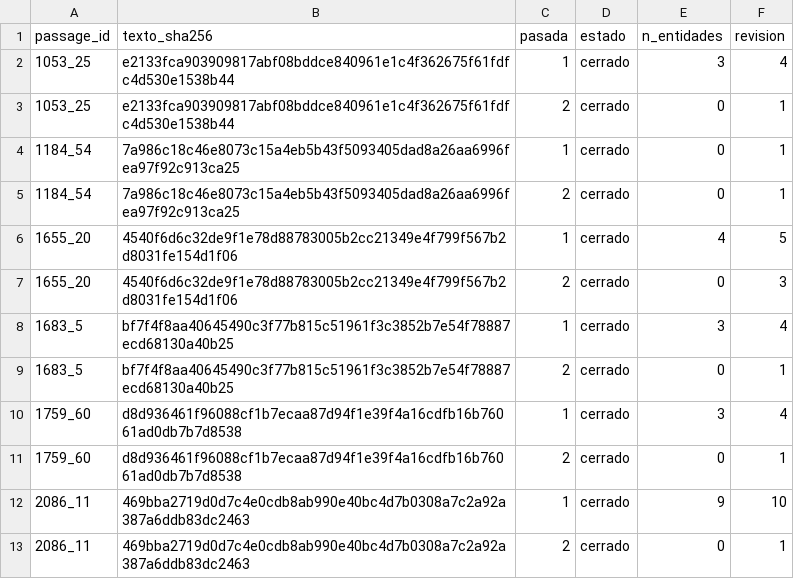
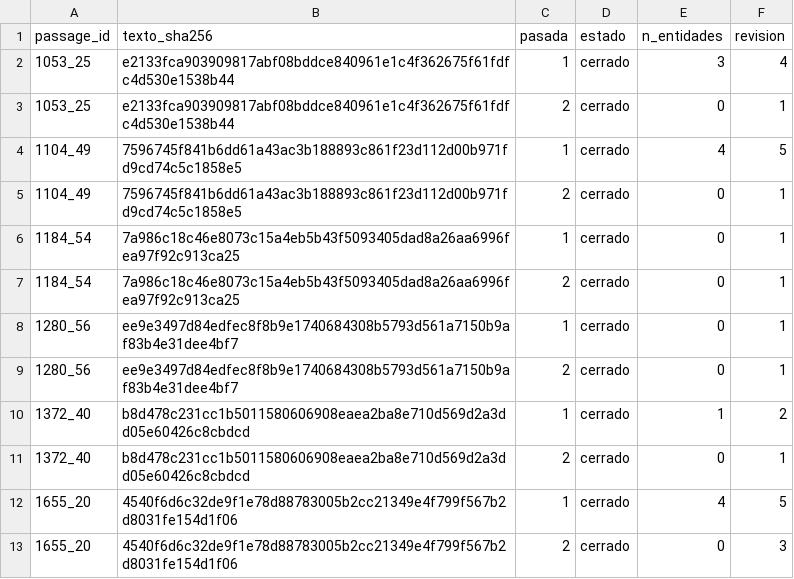
Before and after one commit to DiegoMoctezuma/Examen_Mineria_Textos, a CSV file: anotaciones/gold_v2/diego_estado.csv, drawn as a sheet; only a part is shown; the shorter side is filled out with more unchanged rows; the diff covers the shown part only.

```diff
--- a/anotaciones/gold_v2/diego_estado.csv
+++ b/anotaciones/gold_v2/diego_estado.csv
@@ -3,4 +3,10 @@ passage_id,texto_sha256,pasada,estado,n_entidades,revision
 1053_25,e2133fca903909817abf08bddce840961e1c4f362675f61fdfc4d530e1538b44,2,cerrado,0,1
+1104_49,7596745f841b6dd61a43ac3b188893c861f23d112d00b971fd9cd74c5c1858e5,1,cerrado,4,5
+1104_49,7596745f841b6dd61a43ac3b188893c861f23d112d00b971fd9cd74c5c1858e5,2,cerrado,0,1
 1184_54,7a986c18c46e8073c15a4eb5b43f5093405dad8a26aa6996fea97f92c913ca25,1,cerrado,0,1
 1184_54,7a986c18c46e8073c15a4eb5b43f5093405dad8a26aa6996fea97f92c913ca25,2,cerrado,0,1
+1280_56,ee9e3497d84edfec8f8b9e1740684308b5793d561a7150b9af83b4e31dee4bf7,1,cerrado,0,1
+1280_56,ee9e3497d84edfec8f8b9e1740684308b5793d561a7150b9af83b4e31dee4bf7,2,cerrado,0,1
+1372_40,b8d478c231cc1b5011580606908eaea2ba8e710d569d2a3dd05e60426c8cbdcd,1,cerrado,1,2
+1372_40,b8d478c231cc1b5011580606908eaea2ba8e710d569d2a3dd05e60426c8cbdcd,2,cerrado,0,1
 1655_20,4540f6d6c32de9f1e78d88783005b2cc21349e4f799f567b2d8031fe154d1f06,1,cerrado,4,5
```
Also changed, not shown: 14 added rows elsewhere in this file, anotaciones/gold_v2/diego.csv.
